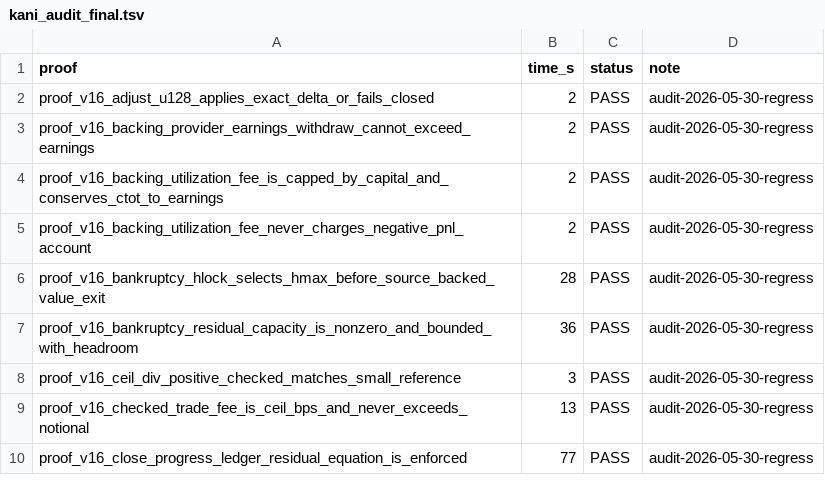
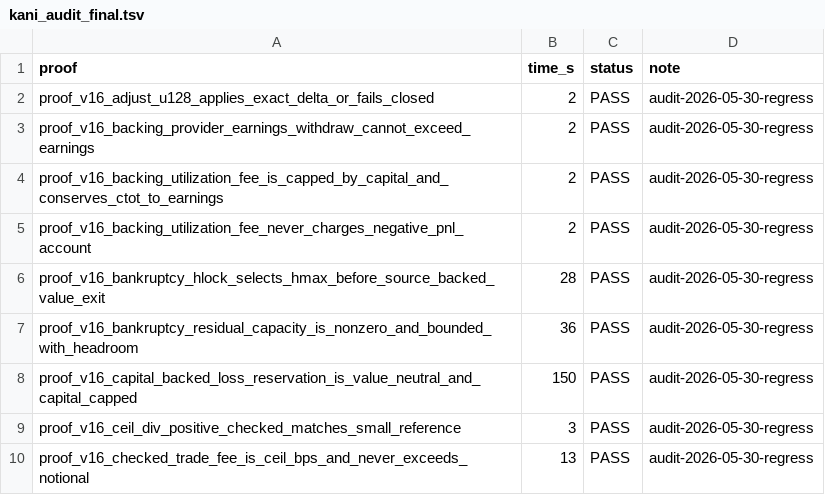
Before and after one commit to dcccrypto/percolator, a TSV file: kani_audit_final.tsv, drawn as a sheet; only a part is shown; the shorter side is filled out with more unchanged rows; the diff names each change by its address in the sheet, - before the commit and + after, or states it on an @@ line.

```diff
--- a/kani_audit_final.tsv
+++ b/kani_audit_final.tsv
+row 8: proof_v16_capital_backed_loss_reservation_is_value_neutral_and_capital_capped | 150 | PASS | audit-2026-05-30-regress
```
Also changed, not shown: kani_audit_full.tsv, 2 other files.
